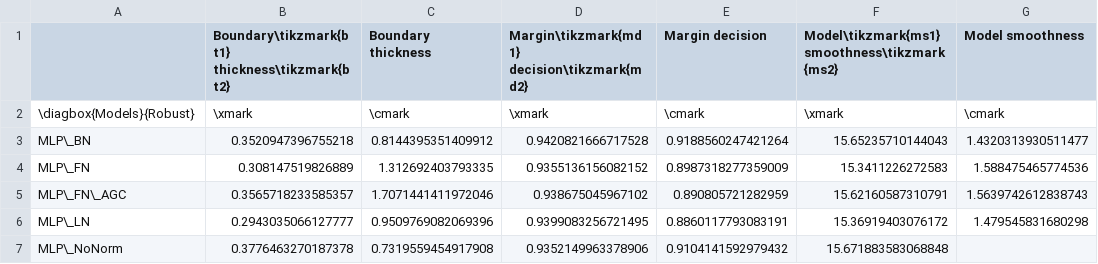
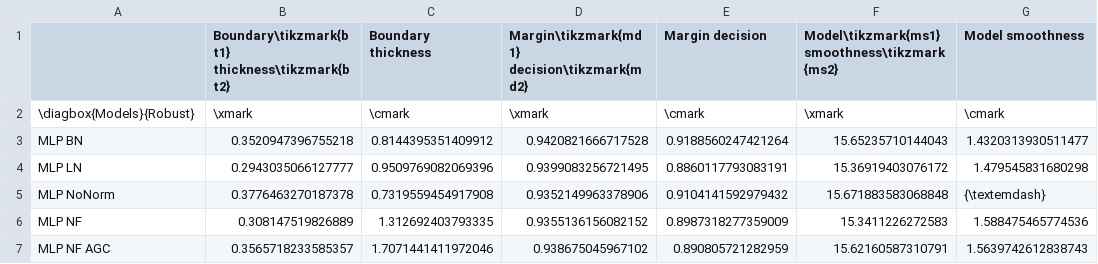
Before and after one commit to abeaude/thesis, a CSV file: data/AdversarialMetrics.csv, drawn as a sheet.

```diff
--- a/data/AdversarialMetrics.csv
+++ b/data/AdversarialMetrics.csv
@@ -2,6 +2,6 @@
 \diagbox{Models}{Robust},\xmark,\cmark,\xmark,\cmark,\xmark,\cmark
-MLP\_BN,0.3520947396755218,0.8144395351409912,0.9420821666717528,0.9188560247421264,15.65235710144043,1.4320313930511477
-MLP\_FN,0.308147519826889,1.312692403793335,0.9355136156082152,0.8987318277359009,15.3411226272583,1.588475465774536
-MLP\_FN\_AGC,0.3565718233585357,1.7071441411972046,0.938675045967102,0.890805721282959,15.62160587310791,1.5639742612838743
-MLP\_LN,0.2943035066127777,0.9509769082069396,0.9399083256721495,0.8860117793083191,15.36919403076172,1.479545831680298
-MLP\_NoNorm,0.3776463270187378,0.7319559454917908,0.9352149963378906,0.9104141592979432,15.671883583068848,
+MLP BN,0.3520947396755218,0.8144395351409912,0.9420821666717528,0.9188560247421264,15.65235710144043,1.4320313930511477
+MLP LN,0.2943035066127777,0.9509769082069396,0.9399083256721495,0.8860117793083191,15.36919403076172,1.479545831680298
+MLP NoNorm,0.3776463270187378,0.7319559454917908,0.9352149963378906,0.9104141592979432,15.671883583068848,{\textemdash}
+MLP NF,0.308147519826889,1.312692403793335,0.9355136156082152,0.8987318277359009,15.3411226272583,1.588475465774536
+MLP NF AGC,0.3565718233585357,1.7071441411972046,0.938675045967102,0.890805721282959,15.62160587310791,1.5639742612838743
```
Also changed, not shown: 12 other files.
